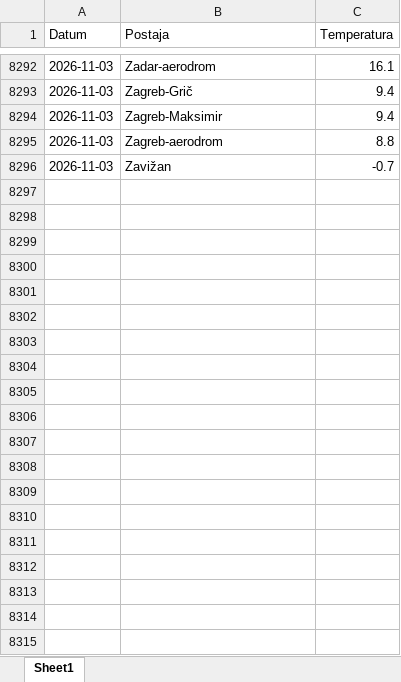
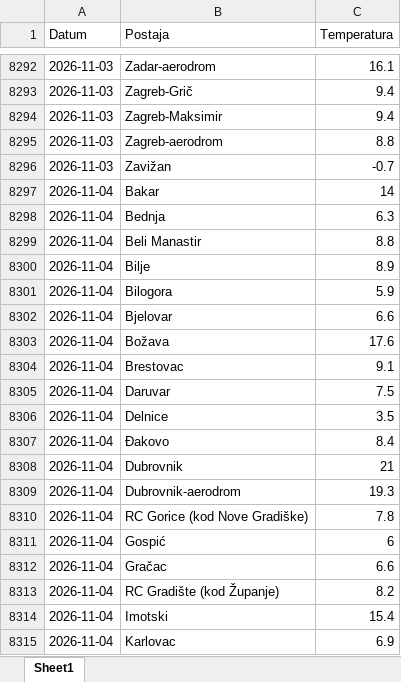
Before and after one commit to tomarakic-ops/meteo-scraper, an Excel workbook: data.xlsx, sheet Sheet1, drawn as a sheet; only a part is shown, gaps mark what is left out; values as stored, in another font and other column widths than the file's, no borders; the diff covers the shown part only; the diff names each change by its address in the sheet, - before the commit and + after, or states it on an @@ line.

```diff
--- a/data.xlsx (sheet Sheet1)
+++ b/data.xlsx (sheet Sheet1)
+row 8297: 2026-11-04 | Bakar | 14
+row 8298: 2026-11-04 | Bednja | 6.3
+row 8299: 2026-11-04 | Beli Manastir | 8.8
+row 8300: 2026-11-04 | Bilje | 8.9
+row 8301: 2026-11-04 | Bilogora | 5.9
+row 8302: 2026-11-04 | Bjelovar | 6.6
+row 8303: 2026-11-04 | Božava | 17.6
+row 8304: 2026-11-04 | Brestovac | 9.1
+row 8305: 2026-11-04 | Daruvar | 7.5
+row 8306: 2026-11-04 | Delnice | 3.5
+row 8307: 2026-11-04 | Đakovo | 8.4
+row 8308: 2026-11-04 | Dubrovnik | 21
+row 8309: 2026-11-04 | Dubrovnik-aerodrom | 19.3
+row 8310: 2026-11-04 | RC Gorice (kod Nove Gradiške) | 7.8
+row 8311: 2026-11-04 | Gospić | 6
+row 8312: 2026-11-04 | Gračac | 6.6
+row 8313: 2026-11-04 | RC Gradište (kod Županje) | 8.2
+row 8314: 2026-11-04 | Imotski | 15.4
+row 8315: 2026-11-04 | Karlovac | 6.9
```
Also changed, not shown: 46 added rows elsewhere in this sheet.
